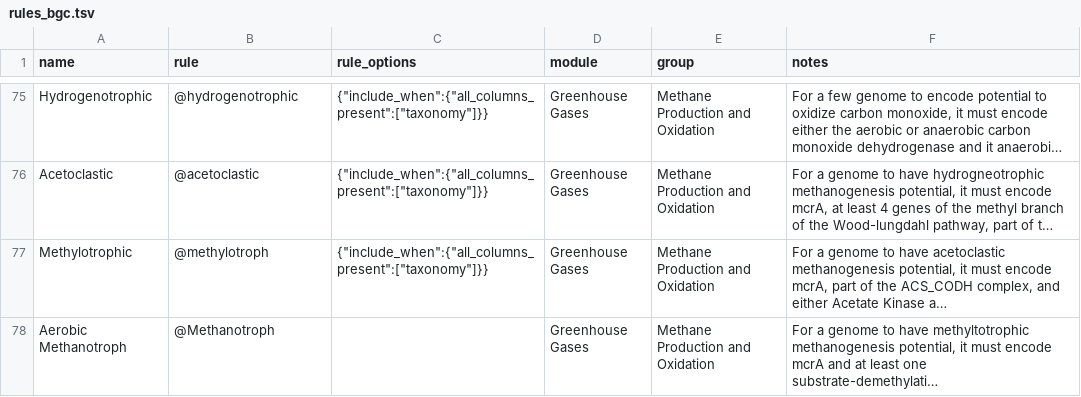
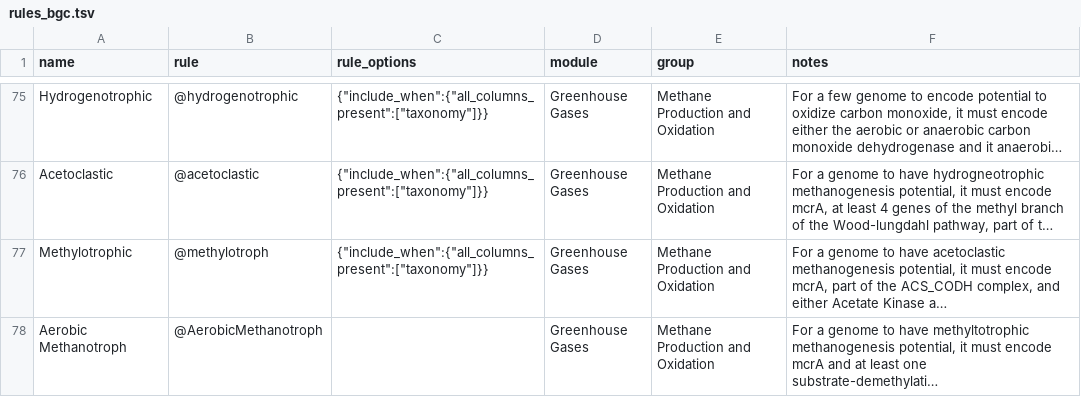
Before and after one commit to BortonWrightonLabs/dram-viz, a TSV file: dram_viz/data/rules_bgc.tsv, drawn as a sheet; only a part is shown, gaps mark what is left out; long unchanged cells end in …; the diff covers the shown part only; the diff names each change by its address in the sheet, - before the commit and + after, or states it on an @@ line.

Commit message:
feat: update aquatic, eng_sys, and gut ecosystems
Update the rest of the ecosystem sheets with new rules
and to use the common rul sheet.

Refactor more rules out to the common rule sheet that are used across
multiple sheets.

```diff
--- a/dram_viz/data/rules_bgc.tsv
+++ b/dram_viz/data/rules_bgc.tsv
-B78 (rule): @Methanotroph
+B78 (rule): @AerobicMethanotroph
```
Also changed, not shown: 2 edited cells elsewhere in this file, dram_viz/rule_parser/src/rules_common.tsv, 8 other files.
